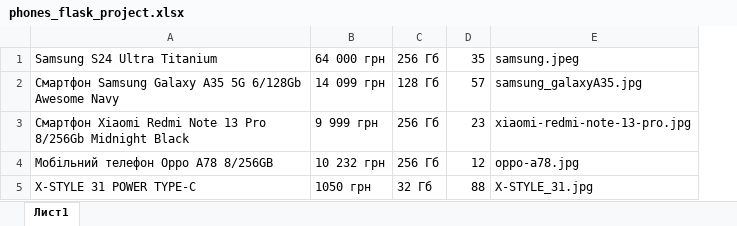
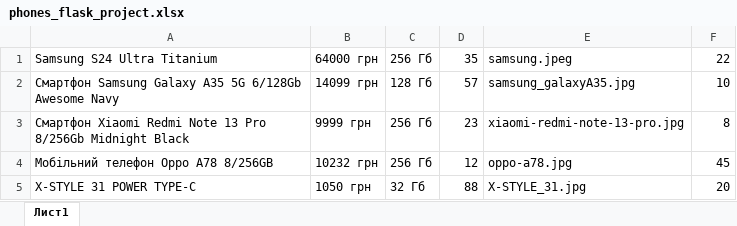
Before and after one commit to BoiarkinaOryna/Internet_Shop, an Excel workbook: shop_page/phones_flask_project.xlsx, sheet Лист1, drawn as a sheet; values as stored, in another font and other column widths than the file's, no borders; removed rows and columns are numbered as before the commit, all else as after; the diff names each change by its address in the sheet, - before the commit and + after, or states it on an @@ line.

```diff
--- a/shop_page/phones_flask_project.xlsx (sheet Лист1)
+++ b/shop_page/phones_flask_project.xlsx (sheet Лист1)
-column B, rows 1-5: 64 000 грн | 14 099 грн | 9 999 грн | 10 232 грн | 1050 грн
+column B, rows 1-5: 64000 грн | 14099 грн | 9999 грн | 10232 грн | 1050 грн
+column F, rows 1-5: 22 | 10 | 8 | 45 | 20
```
Also changed, not shown: 25 other files.
